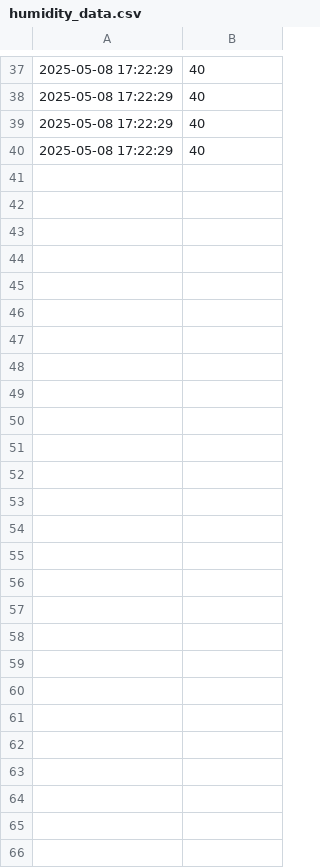
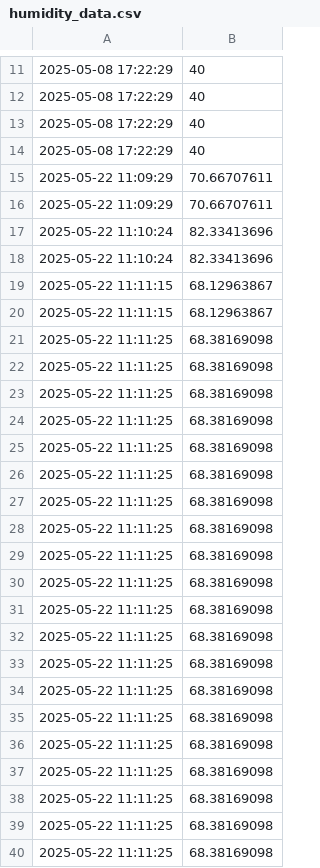
Before and after one commit to MrViet1502/IOT-Smart_Irrigation, a CSV file: Web/humidity_data.csv, drawn as a sheet; only a part is shown, gaps mark what is left out; the diff covers the shown part only.

```diff
--- a/Web/humidity_data.csv
+++ b/Web/humidity_data.csv
@@ -40 +14,27 @@
 2025-05-08 17:22:29,40
+2025-05-22 11:09:29,70.66707611
+2025-05-22 11:09:29,70.66707611
+2025-05-22 11:10:24,82.33413696
+2025-05-22 11:10:24,82.33413696
+2025-05-22 11:11:15,68.12963867
+2025-05-22 11:11:15,68.12963867
+2025-05-22 11:11:25,68.38169098
+2025-05-22 11:11:25,68.38169098
+2025-05-22 11:11:25,68.38169098
+2025-05-22 11:11:25,68.38169098
+2025-05-22 11:11:25,68.38169098
+2025-05-22 11:11:25,68.38169098
+2025-05-22 11:11:25,68.38169098
+2025-05-22 11:11:25,68.38169098
+2025-05-22 11:11:25,68.38169098
+2025-05-22 11:11:25,68.38169098
+2025-05-22 11:11:25,68.38169098
+2025-05-22 11:11:25,68.38169098
+2025-05-22 11:11:25,68.38169098
+2025-05-22 11:11:25,68.38169098
+2025-05-22 11:11:25,68.38169098
+2025-05-22 11:11:25,68.38169098
+2025-05-22 11:11:25,68.38169098
+2025-05-22 11:11:25,68.38169098
+2025-05-22 11:11:25,68.38169098
+2025-05-22 11:11:25,68.38169098
```
Also changed, not shown: 26 removed rows elsewhere in this file, Web/gas_data.csv, Web/temperature_data.csv, 2 other files.
